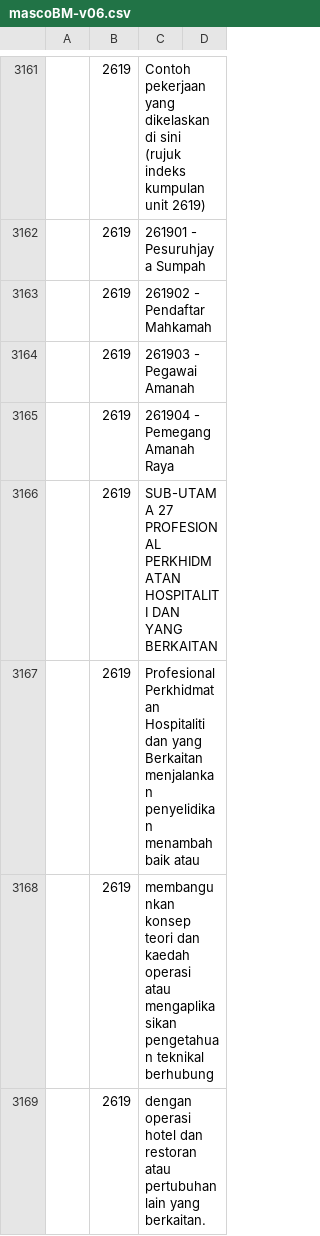
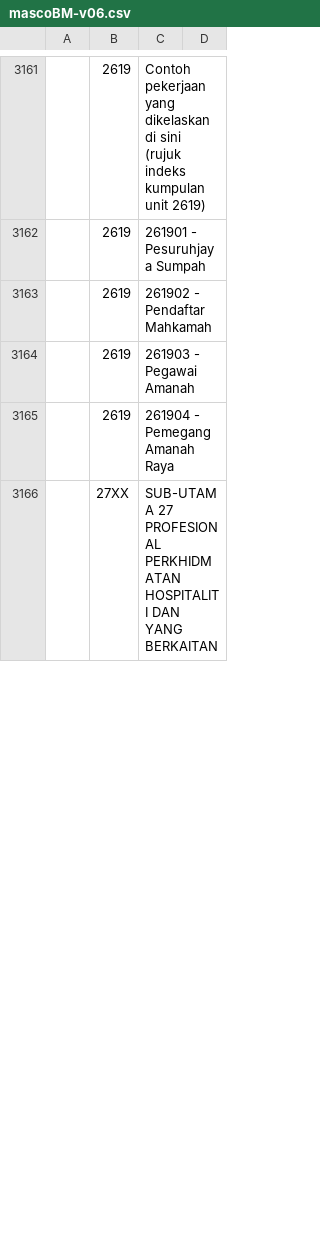
Before and after one commit to amin007/v2, a CSV file: sumber/fail/rujukan/csv/mascoBM-v06.csv, drawn as a sheet; only a part is shown, gaps mark what is left out; the diff covers the shown part only.

Commit message:
susun semula keterangan kod masco

```diff
--- a/sumber/fail/rujukan/csv/mascoBM-v06.csv
+++ b/sumber/fail/rujukan/csv/mascoBM-v06.csv
@@ -3173,5 +3173,2 @@
 "";"2619";"261904 - Pemegang Amanah Raya"
-"";"2619";"SUB-UTAMA 27 PROFESIONAL PERKHIDMATAN HOSPITALITI DAN YANG BERKAITAN"
-"";"2619";"Profesional Perkhidmatan Hospitaliti dan yang Berkaitan menjalankan penyelidikan menambah baik atau"
-"";"2619";"membangunkan konsep teori dan kaedah operasi atau mengaplikasikan pengetahuan teknikal berhubung"
-"";"2619";"dengan operasi hotel dan restoran atau pertubuhan lain yang berkaitan."
+"";"27XX";"SUB-UTAMA 27 PROFESIONAL PERKHIDMATAN HOSPITALITI DAN YANG BERKAITAN"
```
Also changed, not shown: 2 added rows, 53 removed rows and 78 edited cells elsewhere in this file.
